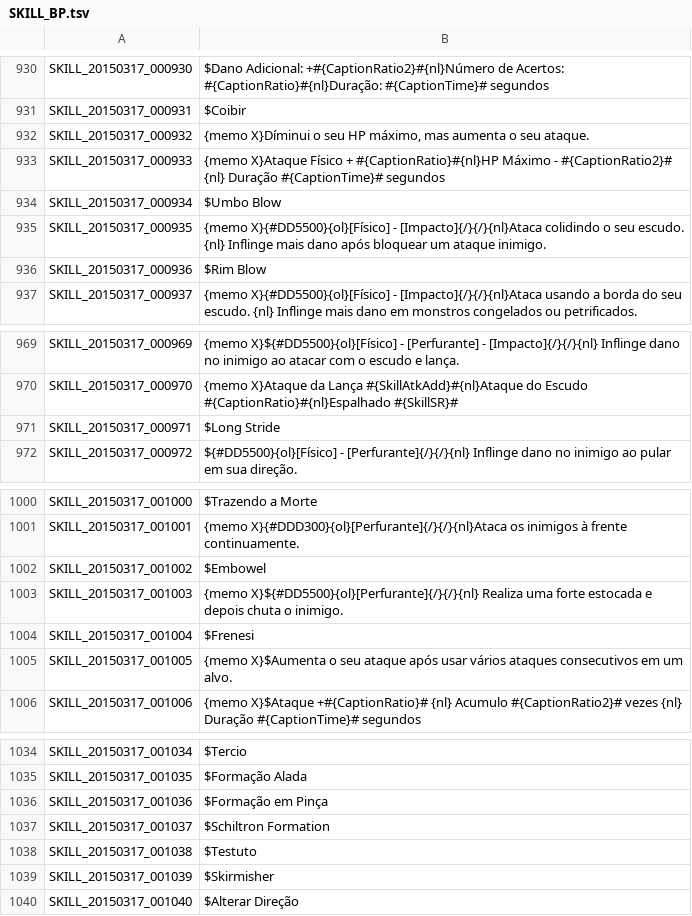
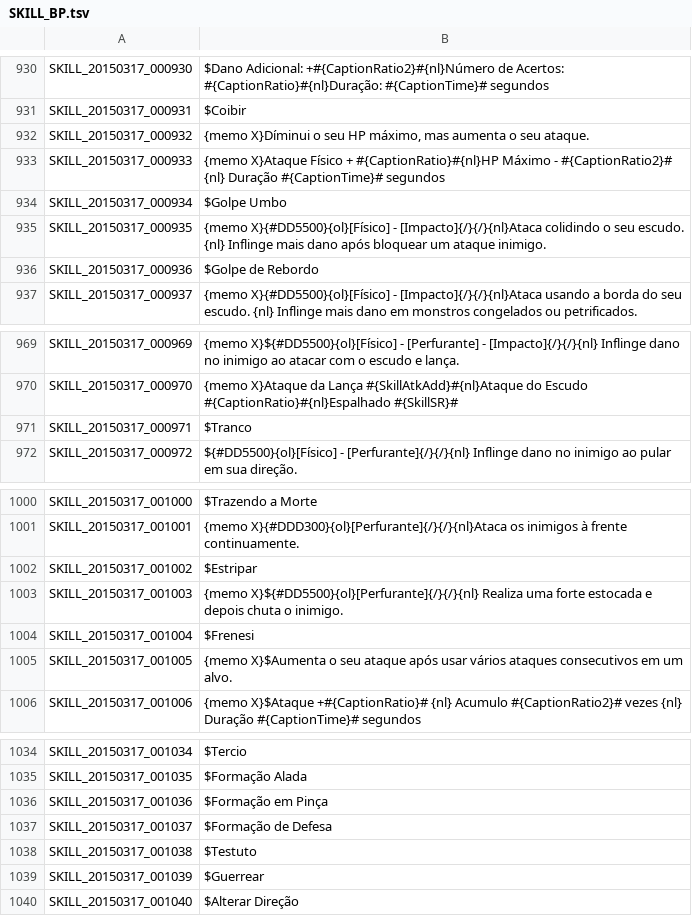
Before and after one commit to karolngs/tree_of_savior, a TSV file: SKILL_BP.tsv, drawn as a sheet; only a part is shown, gaps mark what is left out.

Commit message:
Update SKILL_BP.tsv

```diff
--- a/SKILL_BP.tsv
+++ b/SKILL_BP.tsv
@@ -933,5 +933,5 @@ SKILL_20150317_000932	{memo X}Díminui o seu HP máximo, mas aumenta o seu ataqu
 SKILL_20150317_000933	{memo X}Ataque Físico + #{CaptionRatio}#{nl}HP Máximo - #{CaptionRatio2}# {nl} Duração #{CaptionTime}# segundos
-SKILL_20150317_000934	$Umbo Blow
+SKILL_20150317_000934	$Golpe Umbo
 SKILL_20150317_000935	{memo X}{#DD5500}{ol}[Físico] - [Impacto]{/}{/}{nl}Ataca colidindo o seu escudo. {nl} Inflinge mais dano após bloquear um ataque inimigo.
-SKILL_20150317_000936	$Rim Blow
+SKILL_20150317_000936	$Golpe de Rebordo
 SKILL_20150317_000937	{memo X}{#DD5500}{ol}[Físico] - [Impacto]{/}{/}{nl}Ataca usando a borda do seu escudo. {nl} Inflinge mais dano em monstros congelados ou petrificados.
@@ -970,3 +970,3 @@ SKILL_20150317_000969	{memo X}${#DD5500}{ol}[Físico] - [Perfurante] - [Impacto]
 SKILL_20150317_000970	{memo X}Ataque da Lança #{SkillAtkAdd}#{nl}Ataque do Escudo #{CaptionRatio}#{nl}Espalhado #{SkillSR}#
-SKILL_20150317_000971	$Long Stride
+SKILL_20150317_000971	$Tranco
 SKILL_20150317_000972	${#DD5500}{ol}[Físico] - [Perfurante]{/}{/}{nl} Inflinge dano no inimigo ao pular em sua direção.
@@ -1001,3 +1001,3 @@ SKILL_20150317_001000	$Trazendo a Morte
 SKILL_20150317_001001	{memo X}{#DDD300}{ol}[Perfurante]{/}{/}{nl}Ataca os inimigos à frente continuamente.
-SKILL_20150317_001002	$Embowel
+SKILL_20150317_001002	$Estripar
 SKILL_20150317_001003	{memo X}${#DD5500}{ol}[Perfurante]{/}{/}{nl} Realiza uma forte estocada e depois chuta o inimigo.
@@ -1036,5 +1036,5 @@ SKILL_20150317_001035	$Formação Alada
 SKILL_20150317_001036	$Formação em Pinça
-SKILL_20150317_001037	$Schiltron Formation
+SKILL_20150317_001037	$Formação de Defesa
 SKILL_20150317_001038	$Testuto
-SKILL_20150317_001039	$Skirmisher
+SKILL_20150317_001039	$Guerrear
 SKILL_20150317_001040	$Alterar Direção
```
